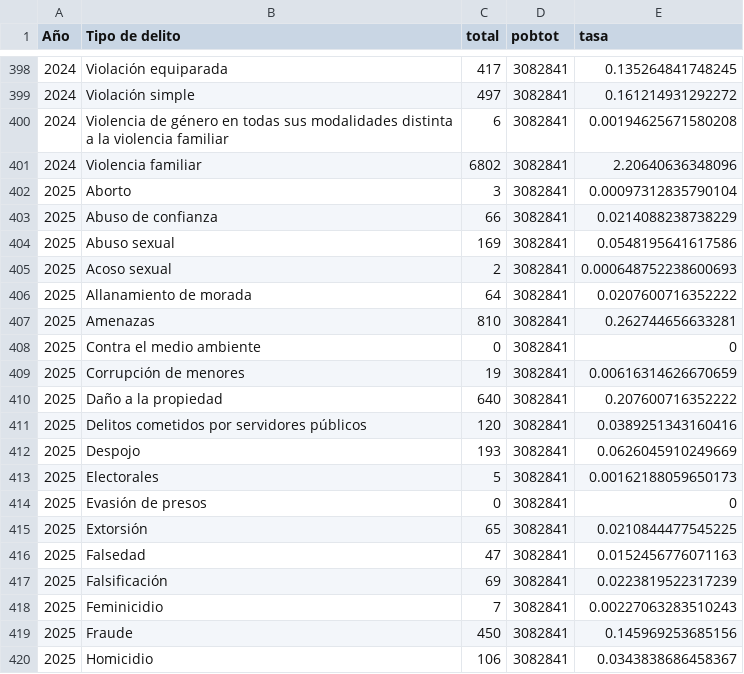
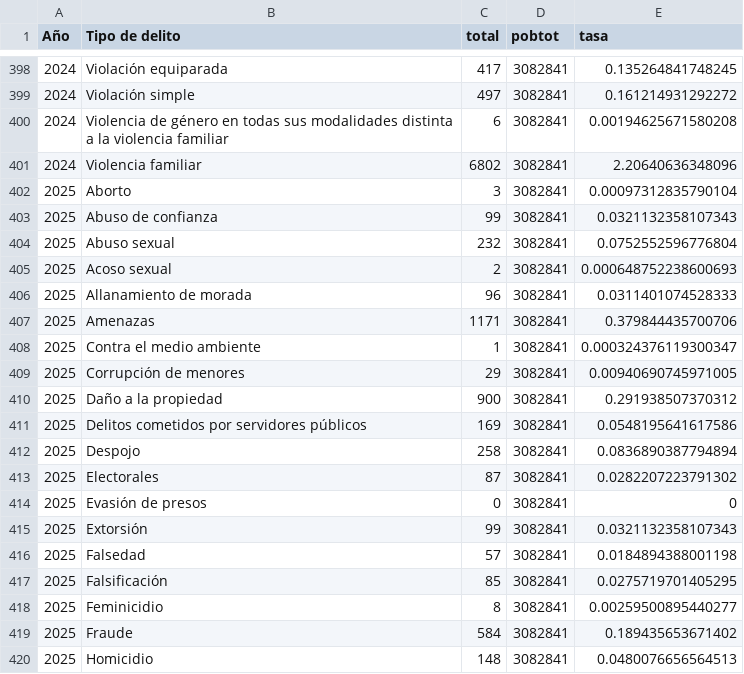
Before and after one commit to JairEsc/Seguridad_Tablero_Movil, a CSV file: Datos/CSVs_2/Hidalgo_Año_y_Tipo.csv, drawn as a sheet; only a part is shown, gaps mark what is left out; the diff covers the shown part only.

Commit message:
Versiòn con datos de Abril

```diff
--- a/Datos/CSVs_2/Hidalgo_Año_y_Tipo.csv
+++ b/Datos/CSVs_2/Hidalgo_Año_y_Tipo.csv
@@ -402,19 +402,19 @@
 2025,"Aborto",3,"3082841",0.00097312835790104
-2025,"Abuso de confianza",66,"3082841",0.0214088238738229
-2025,"Abuso sexual",169,"3082841",0.0548195641617586
+2025,"Abuso de confianza",99,"3082841",0.0321132358107343
+2025,"Abuso sexual",232,"3082841",0.0752552596776804
 2025,"Acoso sexual",2,"3082841",0.000648752238600693
-2025,"Allanamiento de morada",64,"3082841",0.0207600716352222
-2025,"Amenazas",810,"3082841",0.262744656633281
-2025,"Contra el medio ambiente",0,"3082841",0
-2025,"Corrupción de menores",19,"3082841",0.00616314626670659
-2025,"Daño a la propiedad",640,"3082841",0.207600716352222
-2025,"Delitos cometidos por servidores públicos",120,"3082841",0.0389251343160416
-2025,"Despojo",193,"3082841",0.0626045910249669
-2025,"Electorales",5,"3082841",0.00162188059650173
+2025,"Allanamiento de morada",96,"3082841",0.0311401074528333
+2025,"Amenazas",1171,"3082841",0.379844435700706
+2025,"Contra el medio ambiente",1,"3082841",0.000324376119300347
+2025,"Corrupción de menores",29,"3082841",0.00940690745971005
+2025,"Daño a la propiedad",900,"3082841",0.291938507370312
+2025,"Delitos cometidos por servidores públicos",169,"3082841",0.0548195641617586
+2025,"Despojo",258,"3082841",0.0836890387794894
+2025,"Electorales",87,"3082841",0.0282207223791302
 2025,"Evasión de presos",0,"3082841",0
-2025,"Extorsión",65,"3082841",0.0210844477545225
-2025,"Falsedad",47,"3082841",0.0152456776071163
-2025,"Falsificación",69,"3082841",0.0223819522317239
-2025,"Feminicidio",7,"3082841",0.00227063283510243
-2025,"Fraude",450,"3082841",0.145969253685156
-2025,"Homicidio",106,"3082841",0.0343838686458367
+2025,"Extorsión",99,"3082841",0.0321132358107343
+2025,"Falsedad",57,"3082841",0.0184894388001198
+2025,"Falsificación",85,"3082841",0.0275719701405295
+2025,"Feminicidio",8,"3082841",0.00259500895440277
+2025,"Fraude",584,"3082841",0.189435653671402
+2025,"Homicidio",148,"3082841",0.0480076656564513
```
Also changed, not shown: 38 edited cells elsewhere in this file, Datos/CSVs_2/delitos por mes_15-24_estatal.csv, Datos/CSVs_2/tasa_media_nacional.csv, 8 other files.
